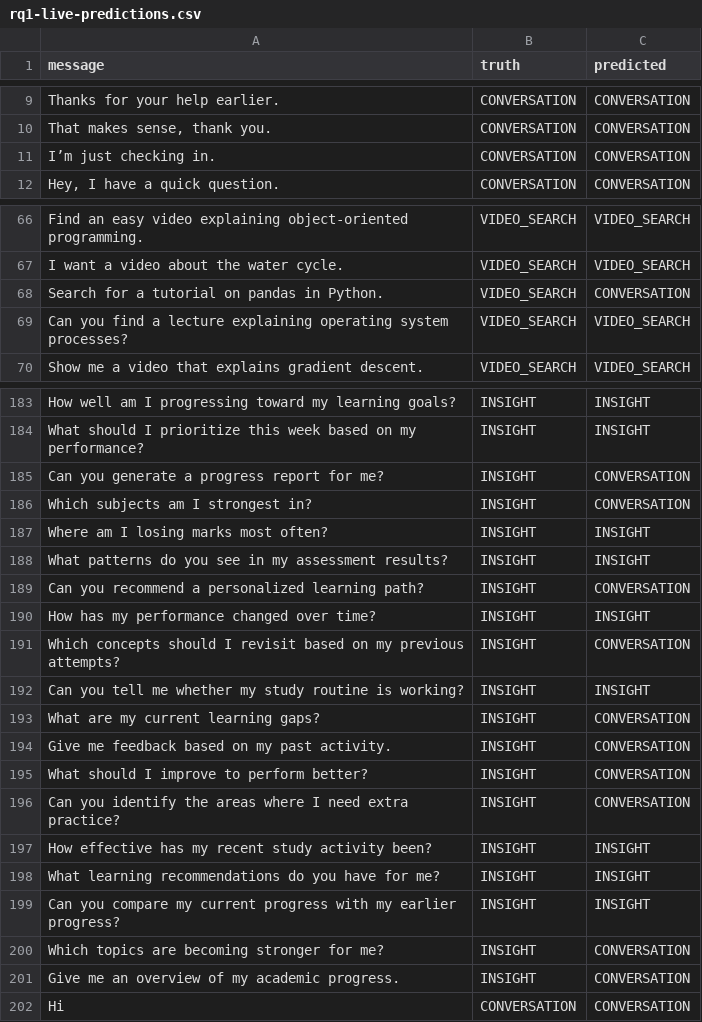
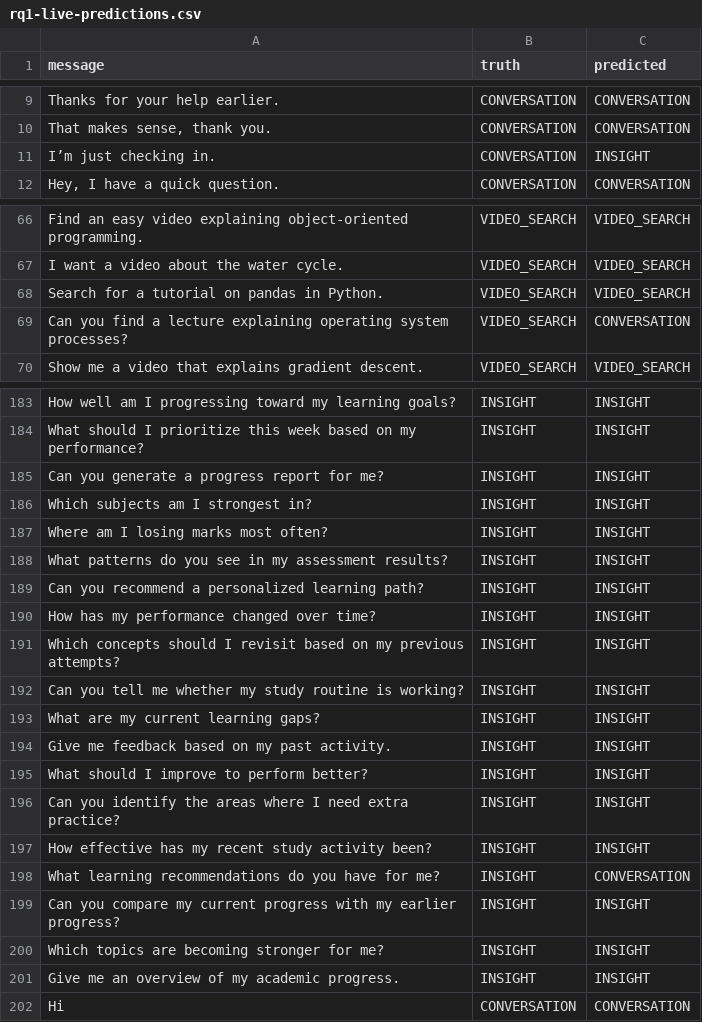
Before and after one commit to DevelSSN/ai-lms, a CSV file: evaluation/rq1-live-predictions.csv, drawn as a sheet; only a part is shown, gaps mark what is left out; the diff covers the shown part only.

```diff
--- a/evaluation/rq1-live-predictions.csv
+++ b/evaluation/rq1-live-predictions.csv
@@ -10,3 +10,3 @@ Thanks for your help earlier.,CONVERSATION,CONVERSATION
 "That makes sense, thank you.",CONVERSATION,CONVERSATION
-I’m just checking in.,CONVERSATION,CONVERSATION
+I’m just checking in.,CONVERSATION,INSIGHT
 "Hey, I have a quick question.",CONVERSATION,CONVERSATION
@@ -67,4 +67,4 @@ Find an easy video explaining object-oriented programming.,VIDEO_SEARCH,VIDEO_SE
 I want a video about the water cycle.,VIDEO_SEARCH,VIDEO_SEARCH
-Search for a tutorial on pandas in Python.,VIDEO_SEARCH,CONVERSATION
-Can you find a lecture explaining operating system processes?,VIDEO_SEARCH,VIDEO_SEARCH
+Search for a tutorial on pandas in Python.,VIDEO_SEARCH,VIDEO_SEARCH
+Can you find a lecture explaining operating system processes?,VIDEO_SEARCH,CONVERSATION
 Show me a video that explains gradient descent.,VIDEO_SEARCH,VIDEO_SEARCH
@@ -184,19 +184,19 @@ How well am I progressing toward my learning goals?,INSIGHT,INSIGHT
 What should I prioritize this week based on my performance?,INSIGHT,INSIGHT
-Can you generate a progress report for me?,INSIGHT,CONVERSATION
-Which subjects am I strongest in?,INSIGHT,CONVERSATION
+Can you generate a progress report for me?,INSIGHT,INSIGHT
+Which subjects am I strongest in?,INSIGHT,INSIGHT
 Where am I losing marks most often?,INSIGHT,INSIGHT
 What patterns do you see in my assessment results?,INSIGHT,INSIGHT
-Can you recommend a personalized learning path?,INSIGHT,CONVERSATION
+Can you recommend a personalized learning path?,INSIGHT,INSIGHT
 How has my performance changed over time?,INSIGHT,INSIGHT
-Which concepts should I revisit based on my previous attempts?,INSIGHT,CONVERSATION
+Which concepts should I revisit based on my previous attempts?,INSIGHT,INSIGHT
 Can you tell me whether my study routine is working?,INSIGHT,INSIGHT
-What are my current learning gaps?,INSIGHT,CONVERSATION
-Give me feedback based on my past activity.,INSIGHT,CONVERSATION
-What should I improve to perform better?,INSIGHT,CONVERSATION
-Can you identify the areas where I need extra practice?,INSIGHT,CONVERSATION
+What are my current learning gaps?,INSIGHT,INSIGHT
+Give me feedback based on my past activity.,INSIGHT,INSIGHT
+What should I improve to perform better?,INSIGHT,INSIGHT
+Can you identify the areas where I need extra practice?,INSIGHT,INSIGHT
 How effective has my recent study activity been?,INSIGHT,INSIGHT
-What learning recommendations do you have for me?,INSIGHT,INSIGHT
+What learning recommendations do you have for me?,INSIGHT,CONVERSATION
 Can you compare my current progress with my earlier progress?,INSIGHT,INSIGHT
-Which topics are becoming stronger for me?,INSIGHT,CONVERSATION
-Give me an overview of my academic progress.,INSIGHT,CONVERSATION
+Which topics are becoming stronger for me?,INSIGHT,INSIGHT
+Give me an overview of my academic progress.,INSIGHT,INSIGHT
 Hi,CONVERSATION,CONVERSATION
```
Also changed, not shown: 33 edited cells elsewhere in this file, evaluation/rq1-latencies.csv, 1 other file.
